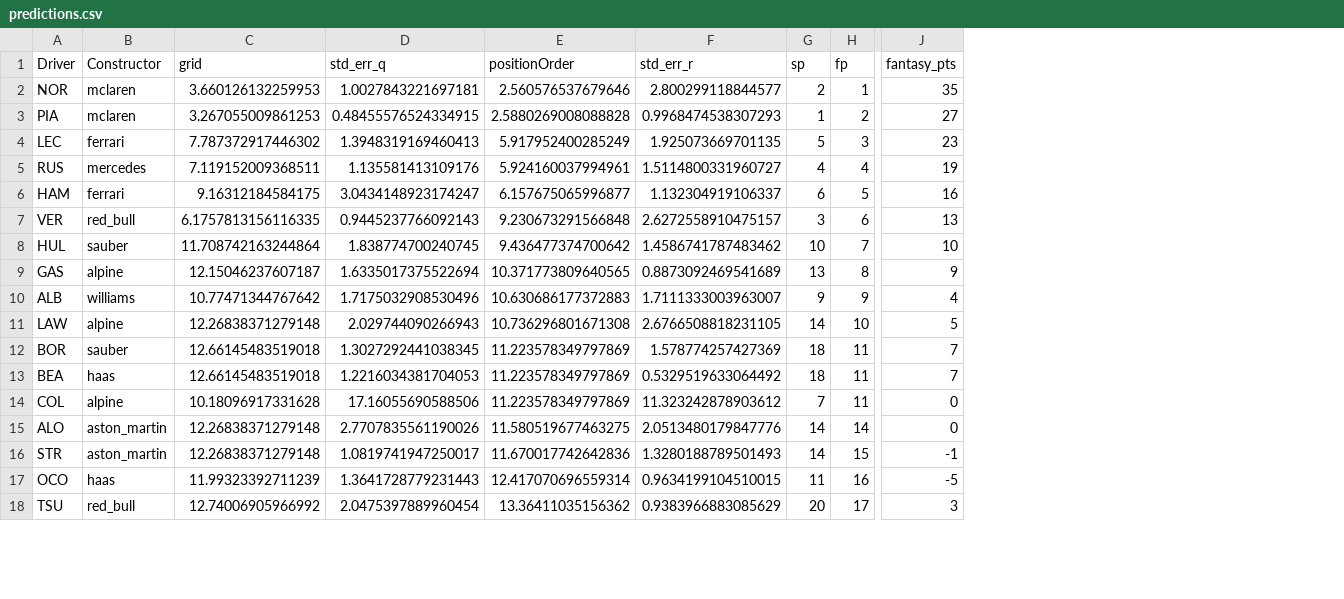
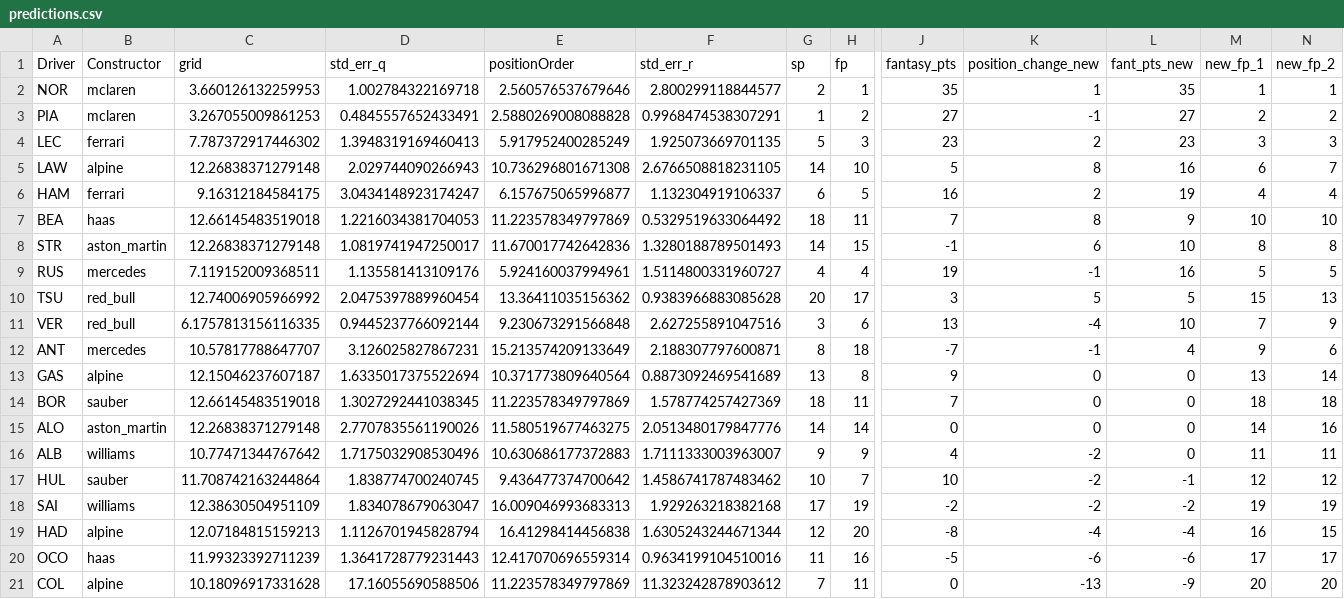
Before and after one commit to Yoshi234/f1-fanatasy-analysis, a CSV file: results/hungary/predictions.csv, drawn as a sheet; only a part is shown, gaps mark what is left out; removed rows and columns are numbered as before the commit, all else as after; rows hold the shown columns only; the diff covers the shown part only; the diff names each change by its address in the sheet, - before the commit and + after, or states it on an @@ line.

Commit message:
updated hungary predictions

```diff
--- a/results/hungary/predictions.csv
+++ b/results/hungary/predictions.csv
+column K (position_change_new), rows 2-4: 1 | -1 | 2; row 9: -1; row 11: -4; row 17: -2; row 21: -13
+column L (fant_pts_new), rows 2-4: 35 | 27 | 23; row 9: 16; row 11: 10; row 17: -1; row 21: -9
+column M (new_fp_1), rows 2-4: 1 | 2 | 3; row 9: 5; row 11: 7; row 17: 12; row 21: 20
+column N (new_fp_2), rows 2-4: 1 | 2 | 3; row 9: 5; row 11: 9; row 17: 12; row 21: 20
-D2 (std_err_q): 1.0027843221697181
+D2 (std_err_q): 1.002784322169718
-D3 (std_err_q): 0.48455576524334915
+D3 (std_err_q): 0.4845557652433491
-F3 (std_err_r): 0.9968474538307293
+F3 (std_err_r): 0.9968474538307291
@@ row 11 moved to row 5: LAW @@
@@ row 13 moved to row 7: BEA @@
@@ row 16 moved to row 8: STR @@
+row 10: TSU | red_bull | 12.74006905966992 | 2.0475397889960454 | 13.36411035156362 | 0.9383966883085628 | 20 | 17 | 3 | 5 | 5 | 15 | 13
-D11 (std_err_q): 0.9445237766092143
+D11 (std_err_q): 0.9445237766092144
-F11 (std_err_r): 2.6272558910475157
+F11 (std_err_r): 2.627255891047516
@@ row 19 moved to row 12: ANT @@
+row 13: GAS | alpine | 12.15046237607187 | 1.6335017375522694 | 10.371773809640564 | 0.8873092469541689 | 13 | 8 | 9 | 0 | 0 | 13 | 14
@@ row 12 moved to row 14: BOR @@
@@ row 10 moved to row 16: ALB @@
-row 9: GAS | alpine | 12.15046237607187 | 1.6335017375522694 | 10.371773809640565 | 0.8873092469541689 | 13 | 8 | 9
+row 18: SAI | williams | 12.38630504951109 | 1.834078679063047 | 16.009046993683313 | 1.929263218382168 | 17 | 19 | -2 | -2 | -2 | 19 | 19
@@ row 21 moved to row 19: HAD @@
+row 20: OCO | haas | 11.99323392711239 | 1.3641728779231443 | 12.417070696559314 | 0.9634199104510016 | 11 | 16 | -5 | -6 | -6 | 17 | 17
-row 17: OCO | haas | 11.99323392711239 | 1.3641728779231443 | 12.417070696559314 | 0.9634199104510015 | 11 | 16 | -5
-row 18: TSU | red_bull | 12.74006905966992 | 2.0475397889960454 | 13.36411035156362 | 0.9383966883085629 | 20 | 17 | 3
```
Also changed, not shown: 1 removed row elsewhere in this file, 8 other files.
